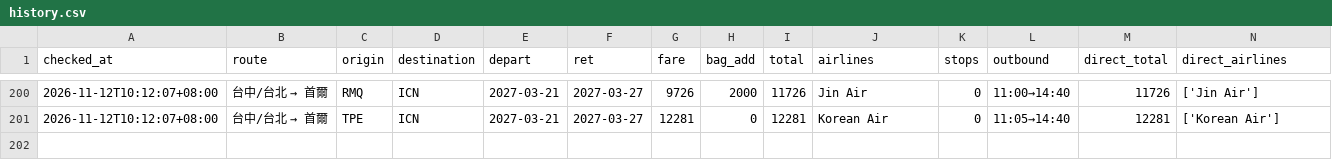
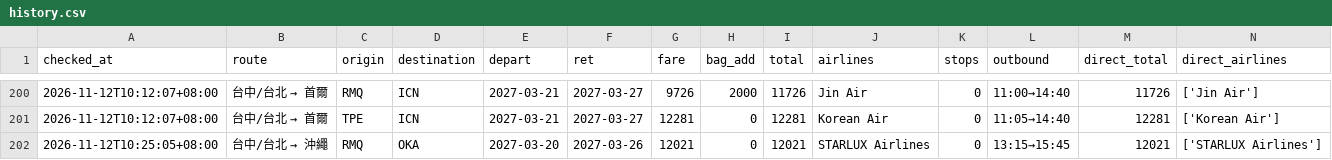
Before and after one commit to zzz756424-byte/Sean, a CSV file: data/history.csv, drawn as a sheet; only a part is shown, gaps mark what is left out; the diff names each change by its address in the sheet, - before the commit and + after, or states it on an @@ line.

```diff
--- a/data/history.csv
+++ b/data/history.csv
+row 202: 2026-11-12T10:25:05+08:00 | 台中/台北 → 沖繩 | RMQ | OKA | 2027-03-20 | 2027-03-26 | 12021 | 0 | 12021 | STARLUX Airlines | 0 | 13:15→15:45 | 12021 | ['STARLUX Airlines']
```
Also changed, not shown: 2 other files.
